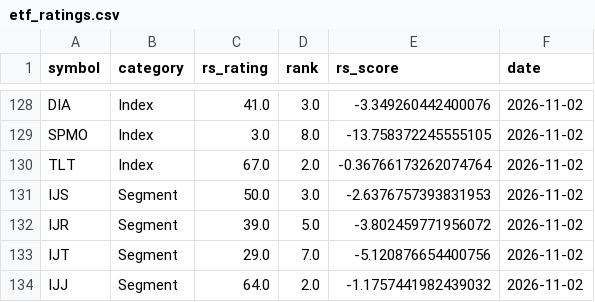
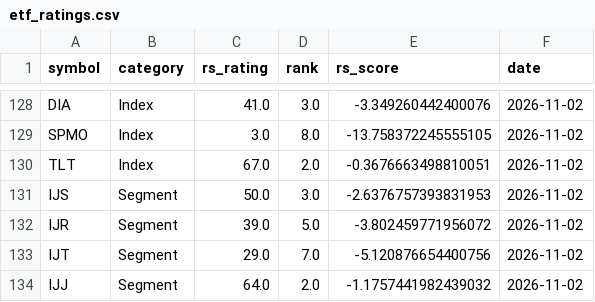
Before and after one commit to MingJunKo/rs-engine, a CSV file: data/history/etf_ratings.csv, drawn as a sheet; only a part is shown, gaps mark what is left out.

```diff
--- a/data/history/etf_ratings.csv
+++ b/data/history/etf_ratings.csv
@@ -129,3 +129,3 @@ DIA,Index,41.0,3.0,-3.349260442400076,2026-11-02
 SPMO,Index,3.0,8.0,-13.758372245555105,2026-11-02
-TLT,Index,67.0,2.0,-0.36766173262074764,2026-11-02
+TLT,Index,67.0,2.0,-0.3676663498810051,2026-11-02
 IJS,Segment,50.0,3.0,-2.6376757393831953,2026-11-02
```
Also changed, not shown: 1 other file.
